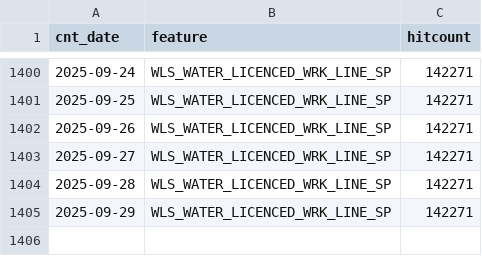
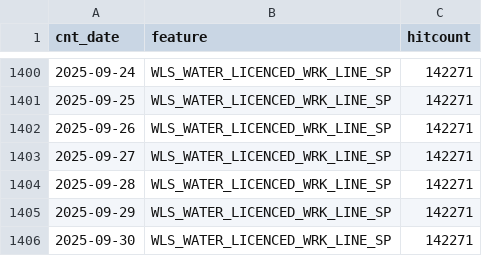
Before and after one commit to wburt/action-test, a CSV file: WLS_WATER_LICENCED_WRK_LINE_SP_counts.csv, drawn as a sheet; only a part is shown, gaps mark what is left out; the diff names each change by its address in the sheet, - before the commit and + after, or states it on an @@ line.

```diff
--- a/WLS_WATER_LICENCED_WRK_LINE_SP_counts.csv
+++ b/WLS_WATER_LICENCED_WRK_LINE_SP_counts.csv
+row 1406: 2025-09-30 | WLS_WATER_LICENCED_WRK_LINE_SP | 142271
```
Also changed, not shown: WLS_WATER_LICENCED_WRK_LOC_SP_counts.csv, 2 other files.
